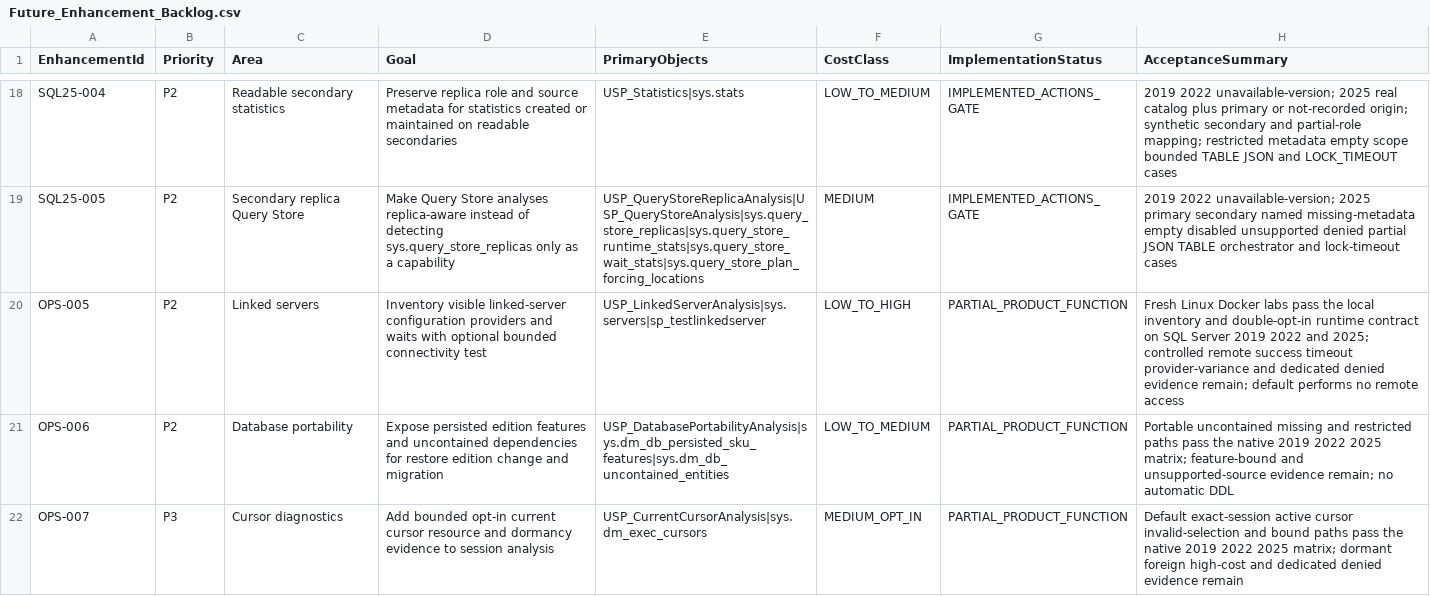
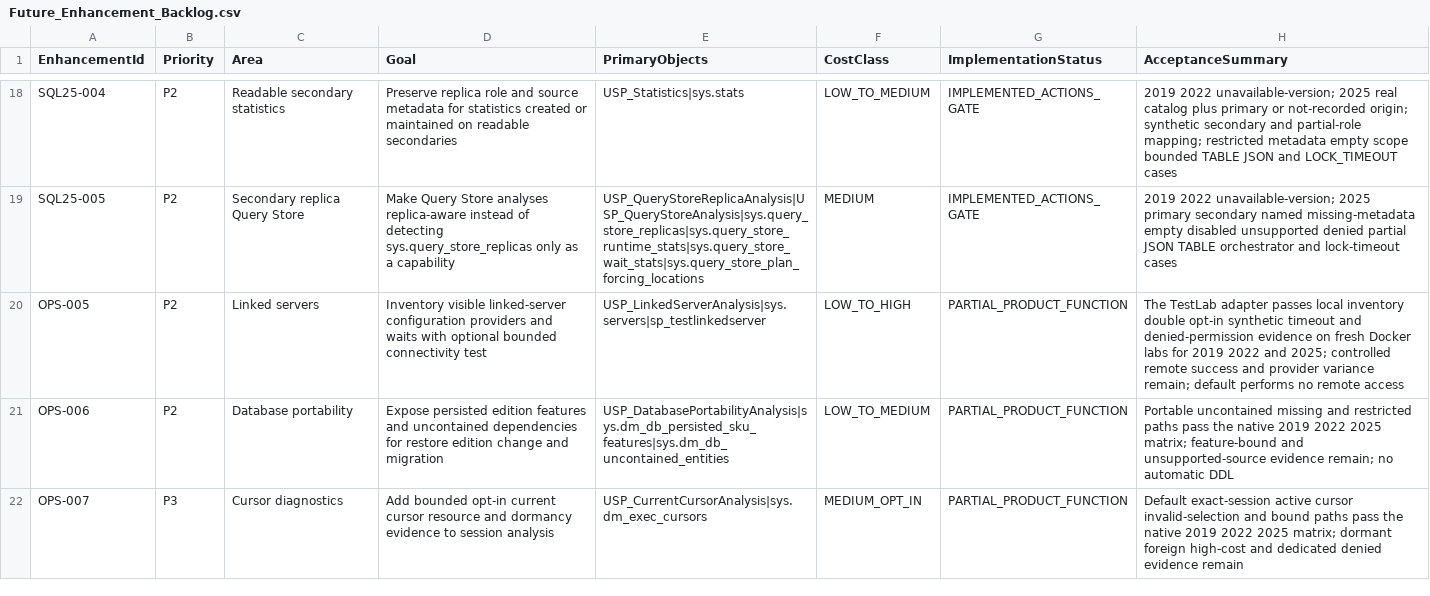
Before and after one commit to gecompat/SQL_Server_Analyze, a CSV file: Metadata/Quality/Future_Enhancement_Backlog.csv, drawn as a sheet; only a part is shown, gaps mark what is left out.

```diff
--- a/Metadata/Quality/Future_Enhancement_Backlog.csv
+++ b/Metadata/Quality/Future_Enhancement_Backlog.csv
@@ -19,3 +19,3 @@ SQL25-004,P2,Readable secondary statistics,"Preserve replica role and source met
 SQL25-005,P2,Secondary replica Query Store,"Make Query Store analyses replica-aware instead of detecting sys.query_store_replicas only as a capability",USP_QueryStoreReplicaAnalysis|USP_QueryStoreAnalysis|sys.query_store_replicas|sys.query_store_runtime_stats|sys.query_store_wait_stats|sys.query_store_plan_forcing_locations,MEDIUM,IMPLEMENTED_ACTIONS_GATE,"2019 2022 unavailable-version; 2025 primary secondary named missing-metadata empty disabled unsupported denied partial JSON TABLE orchestrator and lock-timeout cases"
-OPS-005,P2,Linked servers,"Inventory visible linked-server configuration providers and waits with optional bounded connectivity test",USP_LinkedServerAnalysis|sys.servers|sp_testlinkedserver,LOW_TO_HIGH,PARTIAL_PRODUCT_FUNCTION,"Fresh Linux Docker labs pass the local inventory and double-opt-in runtime contract on SQL Server 2019 2022 and 2025; controlled remote success timeout provider-variance and dedicated denied evidence remain; default performs no remote access"
+OPS-005,P2,Linked servers,"Inventory visible linked-server configuration providers and waits with optional bounded connectivity test",USP_LinkedServerAnalysis|sys.servers|sp_testlinkedserver,LOW_TO_HIGH,PARTIAL_PRODUCT_FUNCTION,"The TestLab adapter passes local inventory double opt-in synthetic timeout and denied-permission evidence on fresh Docker labs for 2019 2022 and 2025; controlled remote success and provider variance remain; default performs no remote access"
 OPS-006,P2,Database portability,"Expose persisted edition features and uncontained dependencies for restore edition change and migration",USP_DatabasePortabilityAnalysis|sys.dm_db_persisted_sku_features|sys.dm_db_uncontained_entities,LOW_TO_MEDIUM,PARTIAL_PRODUCT_FUNCTION,"Portable uncontained missing and restricted paths pass the native 2019 2022 2025 matrix; feature-bound and unsupported-source evidence remain; no automatic DDL"
```
Also changed, not shown: Metadata/Quality/Diagnostic_Coverage_Landscape.csv, Metadata/Quality/Implementation_Status.csv, 14 other files.
